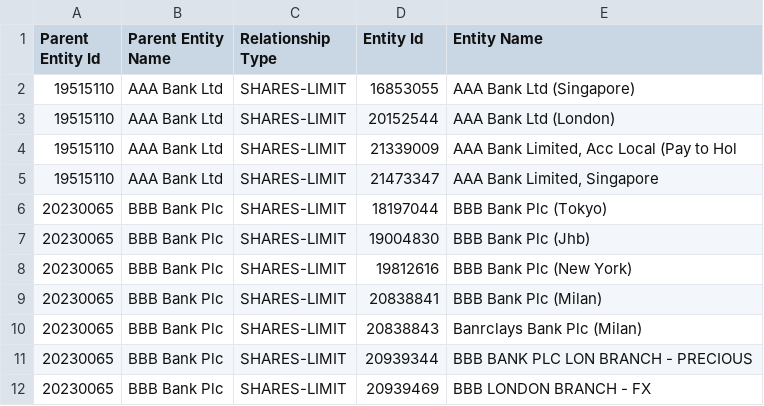
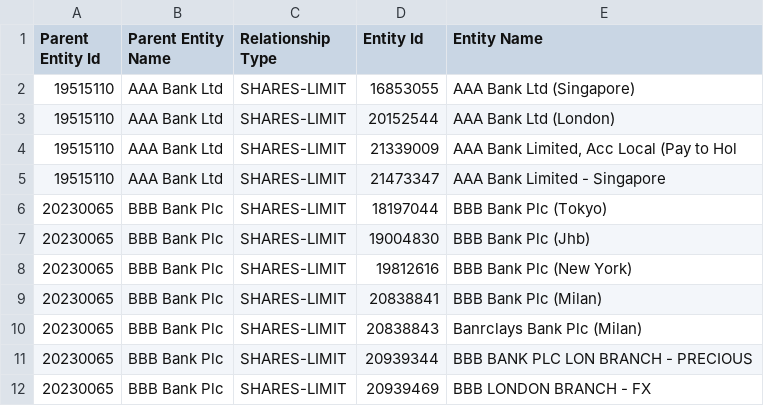
Before and after one commit to GarethW1994/Investec-Business-Case, a CSV file: API/csv/entities.csv, drawn as a sheet; only a part is shown.

```diff
--- a/API/csv/entities.csv
+++ b/API/csv/entities.csv
@@ -4,3 +4,3 @@ Parent Entity Id,Parent Entity Name,Relationship Type,Entity Id,Entity Name
 19515110,AAA Bank Ltd                           ,SHARES-LIMIT,21339009,"AAA Bank Limited, Acc Local (Pay to Hol"
-19515110,AAA Bank Ltd                           ,SHARES-LIMIT,21473347,"AAA Bank Limited, Singapore            "
+19515110,AAA Bank Ltd                           ,SHARES-LIMIT,21473347,"AAA Bank Limited - Singapore            "
 20230065,BBB Bank Plc                       ,SHARES-LIMIT,18197044,BBB Bank Plc (Tokyo)
```
Also changed, not shown: 5 other files.
